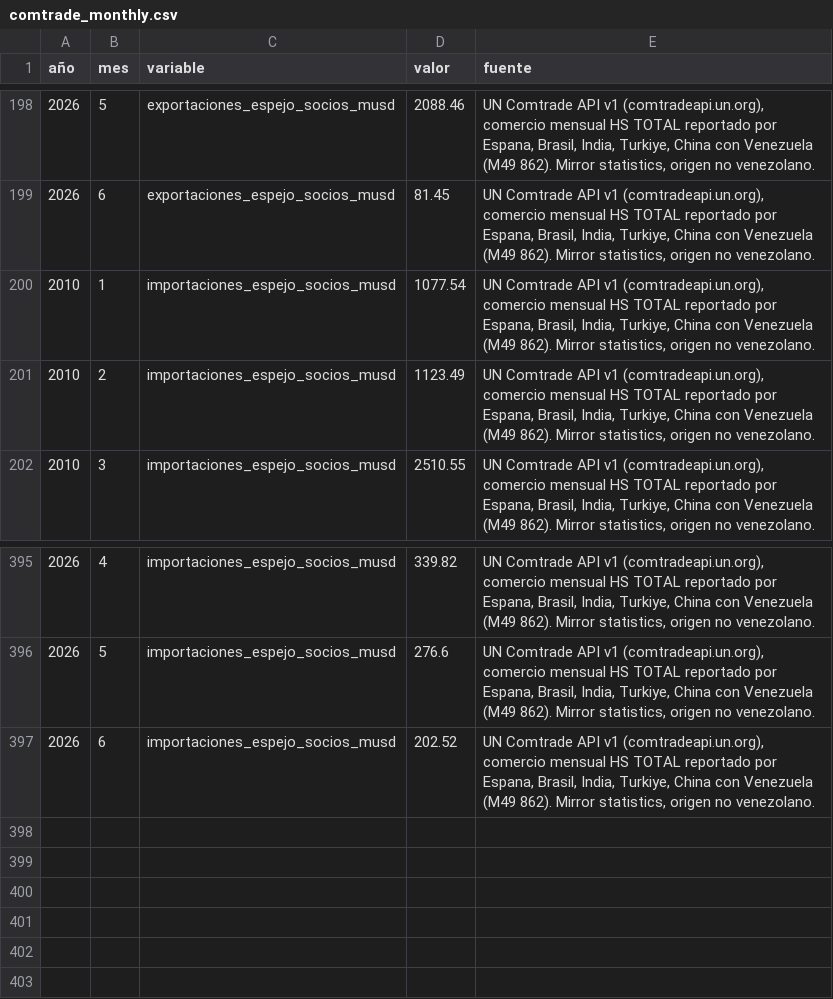
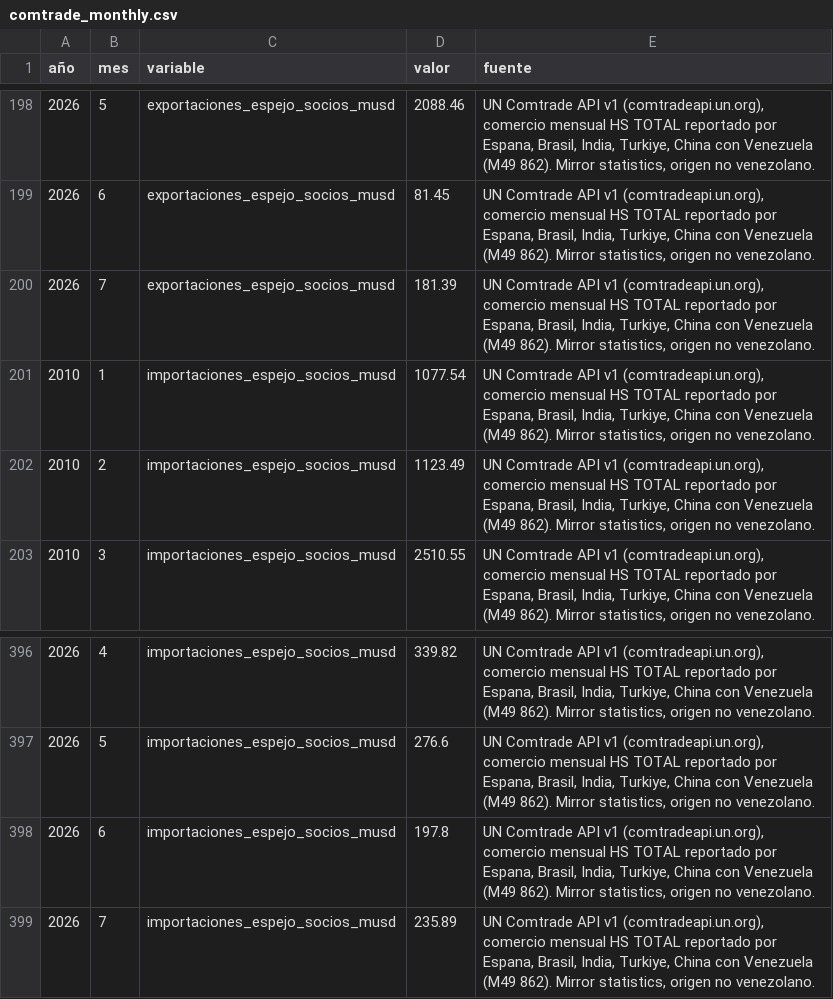
Before and after one commit to Felipegomeze2/ICIV, a CSV file: iciv/data/raw/comtrade_monthly.csv, drawn as a sheet; only a part is shown, gaps mark what is left out.

```diff
--- a/iciv/data/raw/comtrade_monthly.csv
+++ b/iciv/data/raw/comtrade_monthly.csv
@@ -199,2 +199,3 @@
 2026,6,exportaciones_espejo_socios_musd,81.45,"UN Comtrade API v1 (comtradeapi.un.org), comercio mensual HS TOTAL reportado por Espana, Brasil, India, Turkiye, China con Venezuela (M49 862). Mirror statistics, origen no venezolano."
+2026,7,exportaciones_espejo_socios_musd,181.39,"UN Comtrade API v1 (comtradeapi.un.org), comercio mensual HS TOTAL reportado por Espana, Brasil, India, Turkiye, China con Venezuela (M49 862). Mirror statistics, origen no venezolano."
 2010,1,importaciones_espejo_socios_musd,1077.54,"UN Comtrade API v1 (comtradeapi.un.org), comercio mensual HS TOTAL reportado por Espana, Brasil, India, Turkiye, China con Venezuela (M49 862). Mirror statistics, origen no venezolano."
@@ -396,2 +397,3 @@
 2026,5,importaciones_espejo_socios_musd,276.6,"UN Comtrade API v1 (comtradeapi.un.org), comercio mensual HS TOTAL reportado por Espana, Brasil, India, Turkiye, China con Venezuela (M49 862). Mirror statistics, origen no venezolano."
-2026,6,importaciones_espejo_socios_musd,202.52,"UN Comtrade API v1 (comtradeapi.un.org), comercio mensual HS TOTAL reportado por Espana, Brasil, India, Turkiye, China con Venezuela (M49 862). Mirror statistics, origen no venezolano."
+2026,6,importaciones_espejo_socios_musd,197.8,"UN Comtrade API v1 (comtradeapi.un.org), comercio mensual HS TOTAL reportado por Espana, Brasil, India, Turkiye, China con Venezuela (M49 862). Mirror statistics, origen no venezolano."
+2026,7,importaciones_espejo_socios_musd,235.89,"UN Comtrade API v1 (comtradeapi.un.org), comercio mensual HS TOTAL reportado por Espana, Brasil, India, Turkiye, China con Venezuela (M49 862). Mirror statistics, origen no venezolano."
```
Also changed, not shown: iciv/data/processed/pulse_forecast_backtest.csv, iciv/data/raw/fred.csv, 15 other files.
